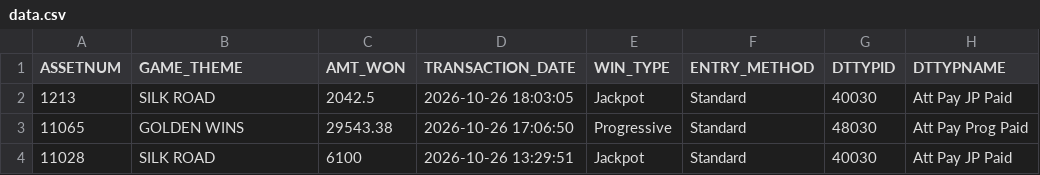
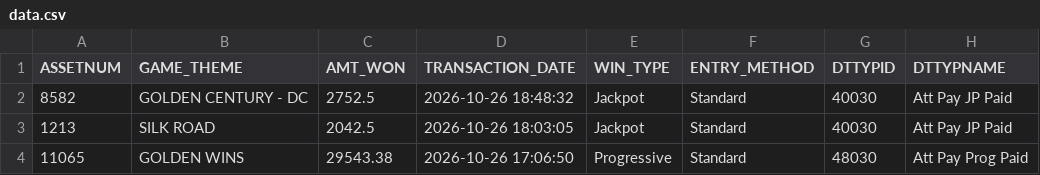
Before and after one commit to Winnercircle1/jackpot-boards, a CSV file: silver-slipper/data.csv, drawn as a sheet; only a part is shown; the shorter side is filled out with more unchanged rows.

Commit message:
Update silver-slipper/data.csv 2026-10-27T00:58:24.833Z

```diff
--- a/silver-slipper/data.csv
+++ b/silver-slipper/data.csv
@@ -1,2 +1,3 @@
 ASSETNUM,GAME_THEME,AMT_WON,TRANSACTION_DATE,WIN_TYPE,ENTRY_METHOD,DTTYPID,DTTYPNAME
+8582,GOLDEN CENTURY - DC,2752.5,2026-10-26 18:48:32,Jackpot,Standard,40030,Att Pay JP Paid
 1213,SILK ROAD,2042.5,2026-10-26 18:03:05,Jackpot,Standard,40030,Att Pay JP Paid
```
